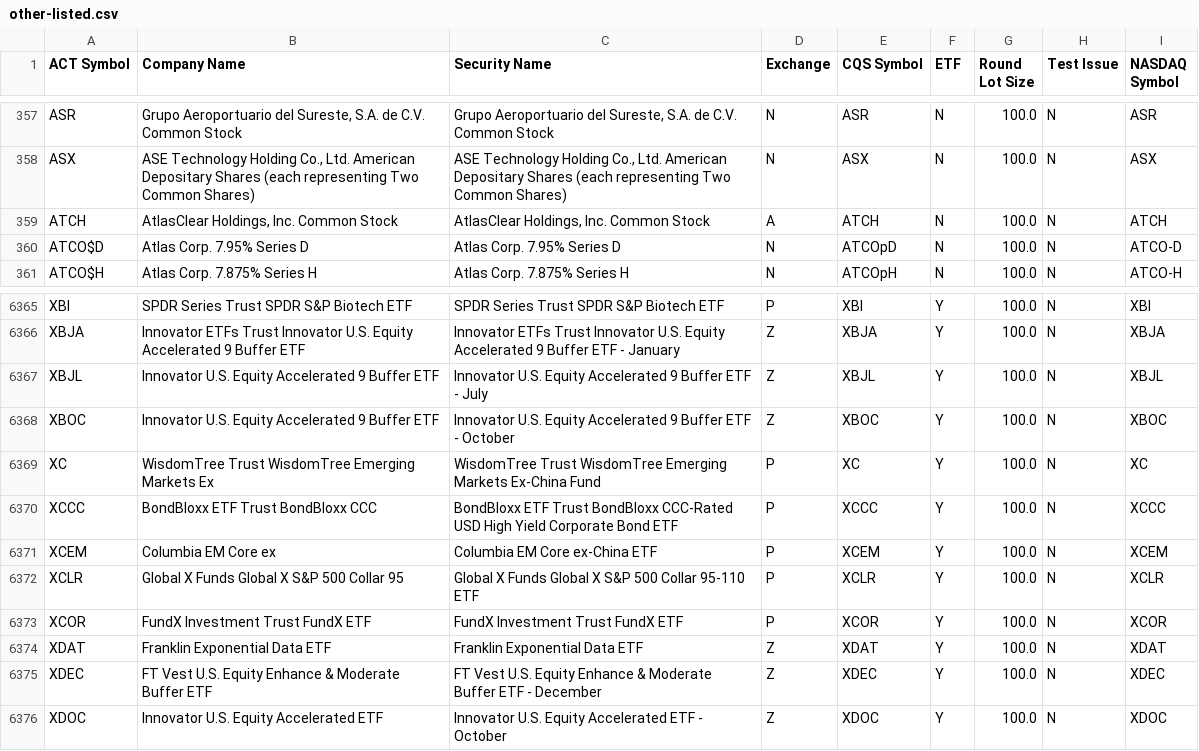
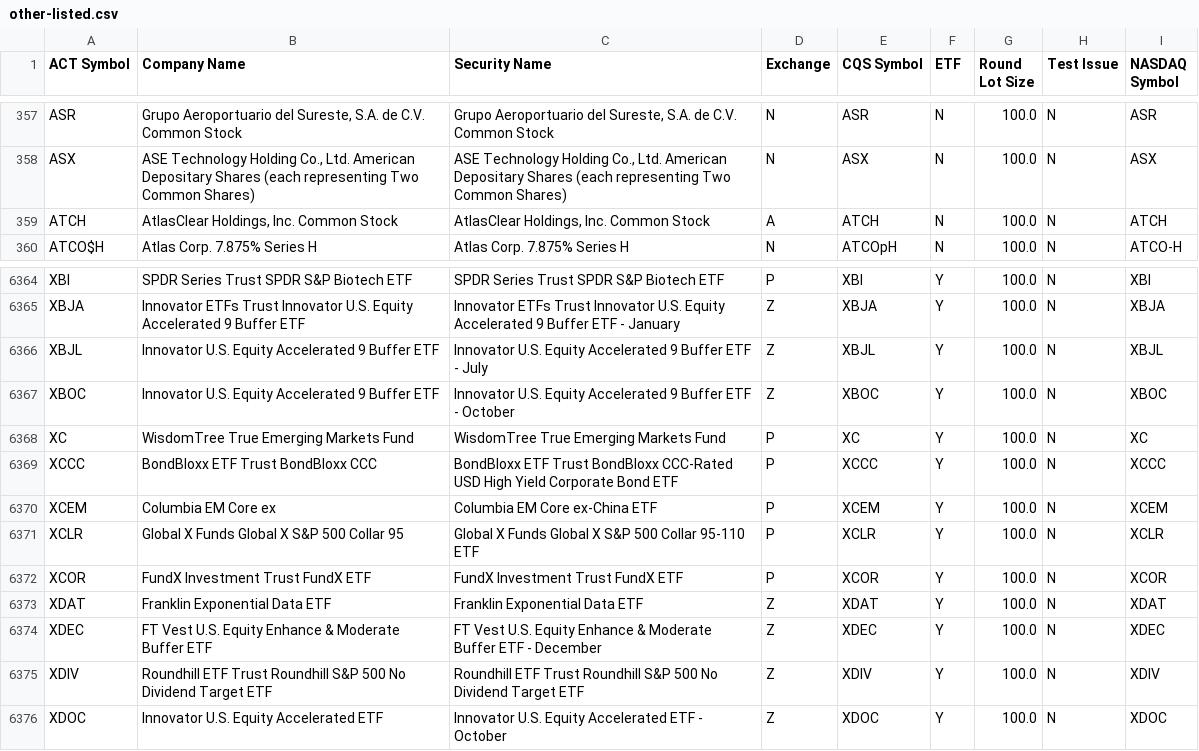
Before and after one commit to datasets/nyse-other-listings, a CSV file: data/other-listed.csv, drawn as a sheet; only a part is shown, gaps mark what is left out.

```diff
--- a/data/other-listed.csv
+++ b/data/other-listed.csv
@@ -359,3 +359,2 @@ ASX,"ASE Technology Holding Co., Ltd. American Depositary Shares (each represent
 ATCH,"AtlasClear Holdings, Inc. Common Stock","AtlasClear Holdings, Inc. Common Stock",A,ATCH,N,100.0,N,ATCH
-ATCO$D,Atlas Corp. 7.95% Series D,Atlas Corp. 7.95% Series D,N,ATCOpD,N,100.0,N,ATCO-D
 ATCO$H,Atlas Corp. 7.875% Series H,Atlas Corp. 7.875% Series H,N,ATCOpH,N,100.0,N,ATCO-H
@@ -6368,3 +6367,3 @@ XBJL,Innovator U.S. Equity Accelerated 9 Buffer ETF ,Innovator U.S. Equity Accel
 XBOC,Innovator U.S. Equity Accelerated 9 Buffer ETF ,Innovator U.S. Equity Accelerated 9 Buffer ETF - October,Z,XBOC,Y,100.0,N,XBOC
-XC,WisdomTree Trust WisdomTree Emerging Markets Ex,WisdomTree Trust WisdomTree Emerging Markets Ex-China Fund,P,XC,Y,100.0,N,XC
+XC,WisdomTree True Emerging Markets Fund,WisdomTree True Emerging Markets Fund,P,XC,Y,100.0,N,XC
 XCCC,BondBloxx ETF Trust BondBloxx CCC,BondBloxx ETF Trust BondBloxx CCC-Rated USD High Yield Corporate Bond ETF,P,XCCC,Y,100.0,N,XCCC
@@ -6375,2 +6374,3 @@ XDAT,Franklin Exponential Data ETF,Franklin Exponential Data ETF,Z,XDAT,Y,100.0,
 XDEC,FT Vest U.S. Equity Enhance & Moderate Buffer ETF ,FT Vest U.S. Equity Enhance & Moderate Buffer ETF - December,Z,XDEC,Y,100.0,N,XDEC
+XDIV,Roundhill ETF Trust Roundhill S&P 500 No Dividend Target ETF,Roundhill ETF Trust Roundhill S&P 500 No Dividend Target ETF,Z,XDIV,Y,100.0,N,XDIV
 XDOC,Innovator U.S. Equity Accelerated ETF ,Innovator U.S. Equity Accelerated ETF - October,Z,XDOC,Y,100.0,N,XDOC
```
Also changed, not shown: data/nyse-listed.csv.
